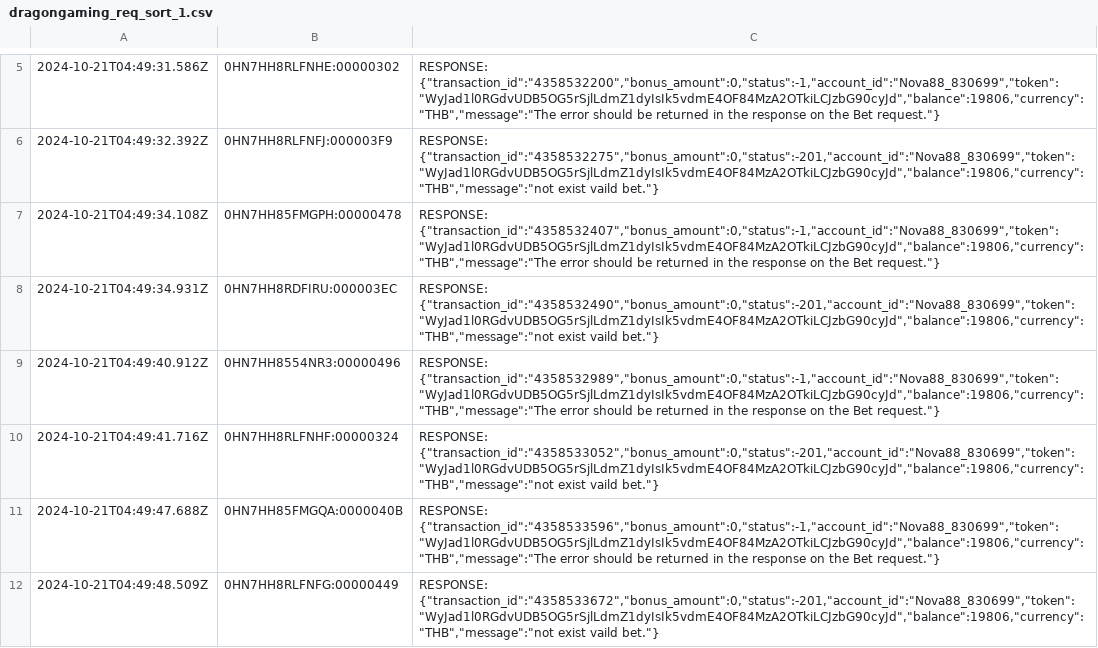
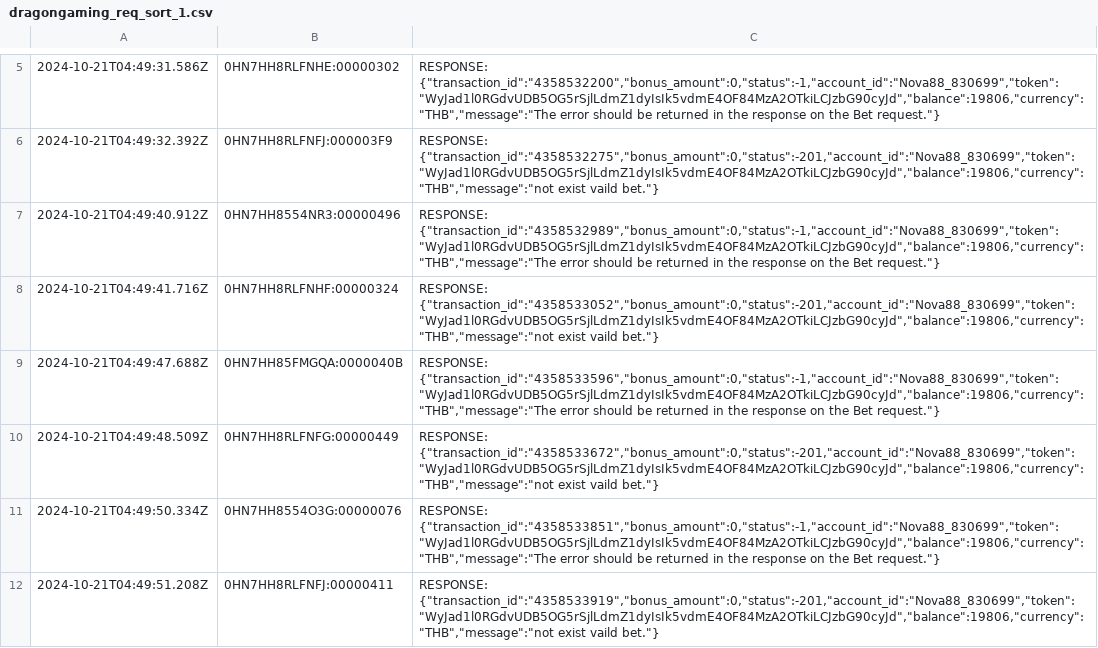
Before and after one commit to starixvn/S1_backend_elkapi, a CSV file: dragongaming_req_sort_1.csv, drawn as a sheet; only a part is shown, gaps mark what is left out; the shorter side is filled out with more unchanged rows; the diff names each change by its address in the sheet, - before the commit and + after, or states it on an @@ line.

```diff
--- a/dragongaming_req_sort_1.csv
+++ b/dragongaming_req_sort_1.csv
-row 7: 2024-10-21T04:49:34.108Z | 0HN7HH85FMGPH:00000478 | RESPONSE: {"transaction_id":"4358532407","bonus_amount":0,"status":-1,"account_id":"Nova88_830699","token":"WyJad1l0RGdvUDB5OG5rSjlLdmZ1dyIsIk5vdmE4OF84MzA2OTkiLCJzbG90cyJd","balance":19806,"currency":"THB","message":"The error should be returned in the response on the Bet request."}
-row 8: 2024-10-21T04:49:34.931Z | 0HN7HH8RDFIRU:000003EC | RESPONSE: {"transaction_id":"4358532490","bonus_amount":0,"status":-201,"account_id":"Nova88_830699","token":"WyJad1l0RGdvUDB5OG5rSjlLdmZ1dyIsIk5vdmE4OF84MzA2OTkiLCJzbG90cyJd","balance":19806,"currency":"THB","message":"not exist vaild bet."}
```
Also changed, not shown: 2 other files.
